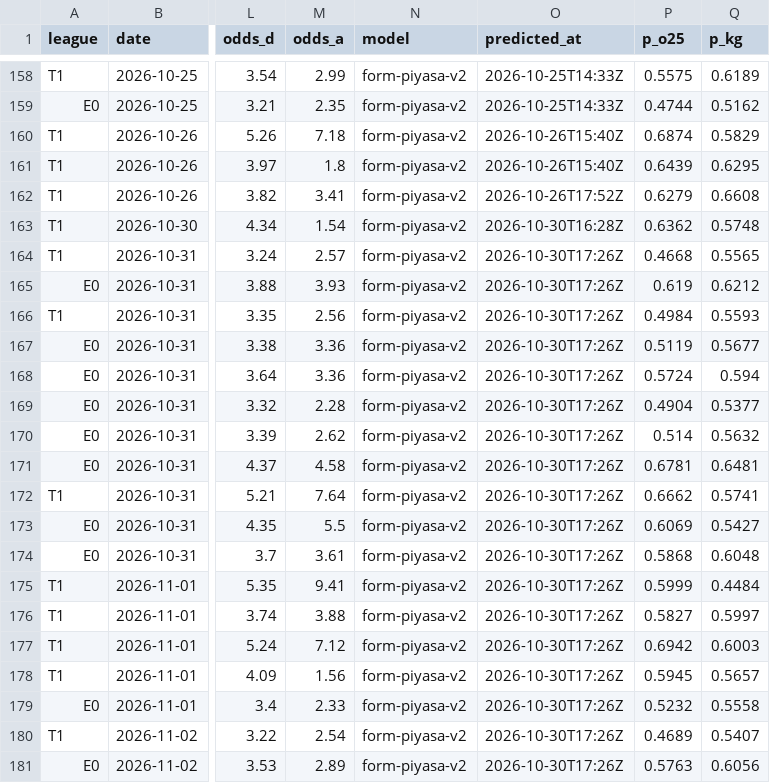
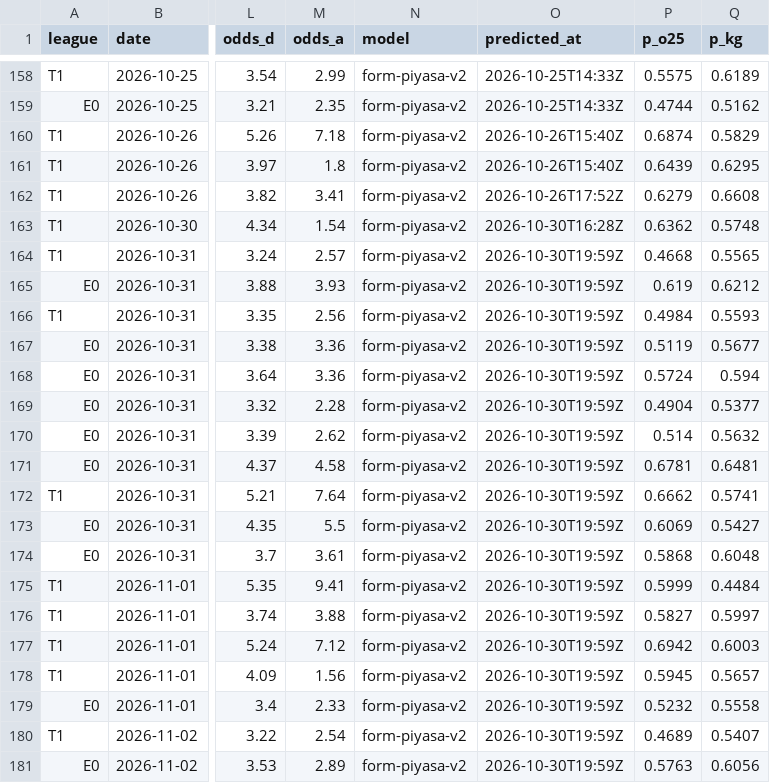
Before and after one commit to Tayips/IddiaTahmin, a CSV file: data/predictions.csv, drawn as a sheet; only a part is shown, gaps mark what is left out; the diff names each change by its address in the sheet, - before the commit and + after, or states it on an @@ line.

```diff
--- a/data/predictions.csv
+++ b/data/predictions.csv
-O164:O181 (predicted_at): 2026-10-30T17:26Z
+O164:O181 (predicted_at): 2026-10-30T19:59Z
```
Also changed, not shown: data/coupons.csv, 3 other files.
